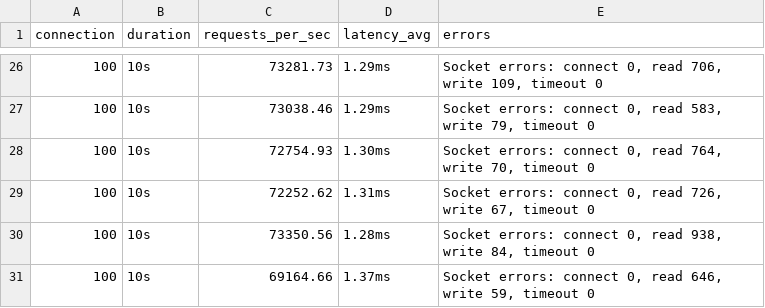
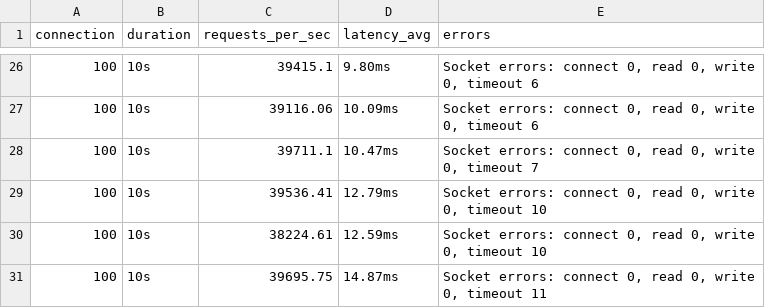
Before and after one commit to philimon-reset/Nanos-Eval, a CSV file: Network-Based/Go/metrics/webserver/webserver_metrics_nanos.csv, drawn as a sheet; only a part is shown, gaps mark what is left out; the diff covers the shown part only.

```diff
--- a/Network-Based/Go/metrics/webserver/webserver_metrics_nanos.csv
+++ b/Network-Based/Go/metrics/webserver/webserver_metrics_nanos.csv
@@ -26,6 +26,6 @@ connection,duration,requests_per_sec,latency_avg,errors
-100,10s,73281.73,1.29ms,"  Socket errors: connect 0, read 706, write 109, timeout 0"
-100,10s,73038.46,1.29ms,"  Socket errors: connect 0, read 583, write 79, timeout 0"
-100,10s,72754.93,1.30ms,"  Socket errors: connect 0, read 764, write 70, timeout 0"
-100,10s,72252.62,1.31ms,"  Socket errors: connect 0, read 726, write 67, timeout 0"
-100,10s,73350.56,1.28ms,"  Socket errors: connect 0, read 938, write 84, timeout 0"
-100,10s,69164.66,1.37ms,"  Socket errors: connect 0, read 646, write 59, timeout 0"
+100,10s,39415.1,9.80ms,"  Socket errors: connect 0, read 0, write 0, timeout 6"
+100,10s,39116.06,10.09ms,"  Socket errors: connect 0, read 0, write 0, timeout 6"
+100,10s,39711.1,10.47ms,"  Socket errors: connect 0, read 0, write 0, timeout 7"
+100,10s,39536.41,12.79ms,"  Socket errors: connect 0, read 0, write 0, timeout 10"
+100,10s,38224.61,12.59ms,"  Socket errors: connect 0, read 0, write 0, timeout 10"
+100,10s,39695.75,14.87ms,"  Socket errors: connect 0, read 0, write 0, timeout 11"
```
Also changed, not shown: 10 added rows, 10 removed rows and 42 edited cells elsewhere in this file, Network-Based/Go/metrics/docker_usage_log.csv, Network-Based/Go/metrics/nanos_usage_log.csv, 18 other files.
